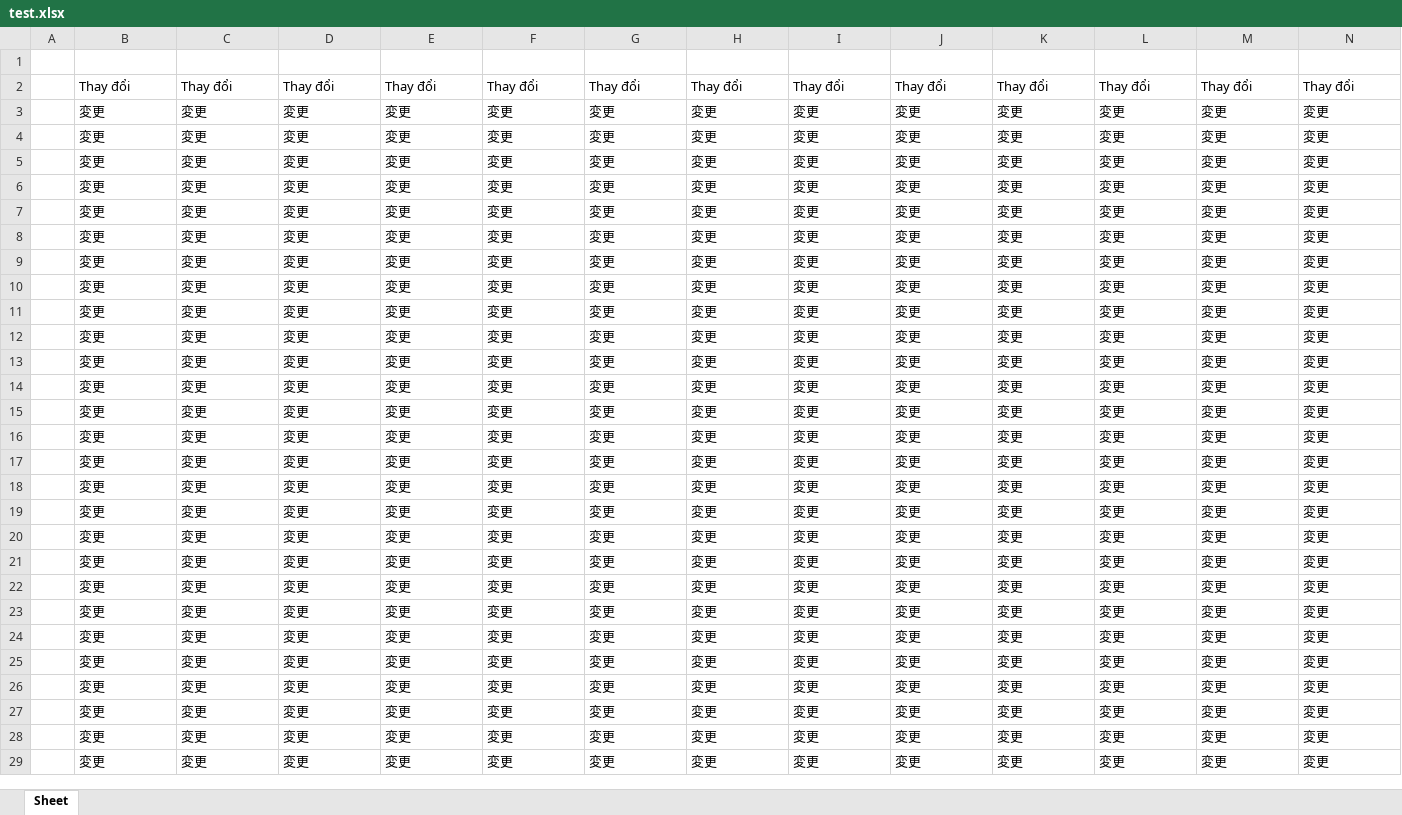
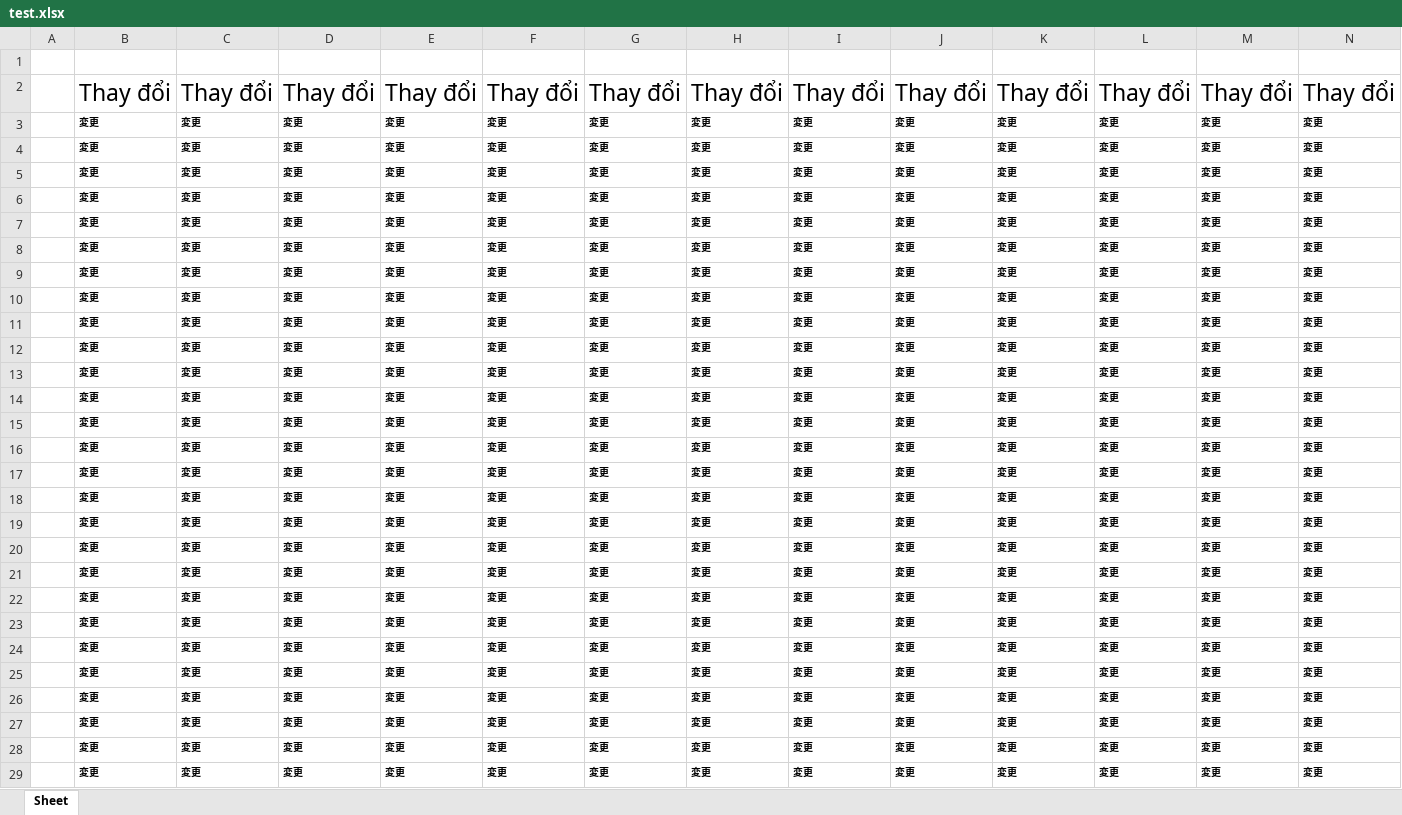
Before and after one commit to nguyenhoanghai101091/DATA-ANALYST, an Excel workbook: Case Study/test.xlsx, sheet Sheet, drawn as a sheet; values as stored, in another font and other column widths than the file's, no borders; the diff names each change by its address in the sheet, - before the commit and + after, or states it on an @@ line.

```diff
--- a/Case Study/test.xlsx (sheet Sheet)
+++ b/Case Study/test.xlsx (sheet Sheet)
@@ B2:N2 text size: larger @@
-B3:N29 bold: off
+B3:N29 bold: on, text size: smaller
```
Also changed, not shown: 5 other files.
